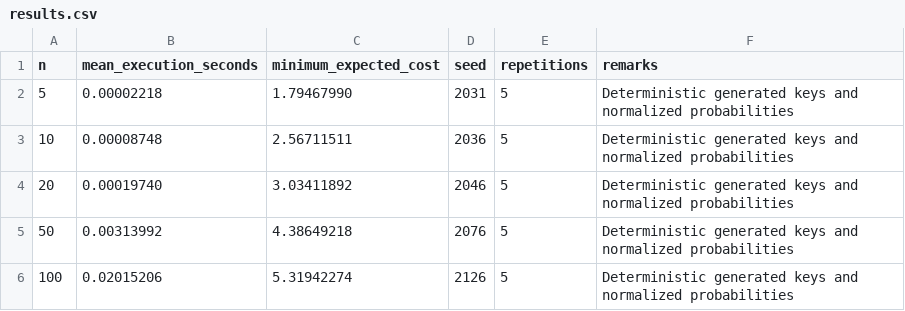
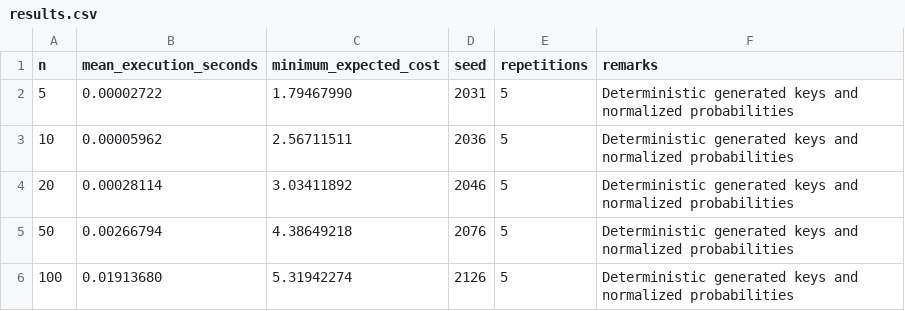
Before and after one commit to egeakici/AlgorithmAnalysis_OBST, a CSV file: experiments/results.csv, drawn as a sheet.

```diff
--- a/experiments/results.csv
+++ b/experiments/results.csv
@@ -1,6 +1,6 @@
 n,mean_execution_seconds,minimum_expected_cost,seed,repetitions,remarks
-5,0.00002218,1.79467990,2031,5,Deterministic generated keys and normalized probabilities
-10,0.00008748,2.56711511,2036,5,Deterministic generated keys and normalized probabilities
-20,0.00019740,3.03411892,2046,5,Deterministic generated keys and normalized probabilities
-50,0.00313992,4.38649218,2076,5,Deterministic generated keys and normalized probabilities
-100,0.02015206,5.31942274,2126,5,Deterministic generated keys and normalized probabilities
+5,0.00002722,1.79467990,2031,5,Deterministic generated keys and normalized probabilities
+10,0.00005962,2.56711511,2036,5,Deterministic generated keys and normalized probabilities
+20,0.00028114,3.03411892,2046,5,Deterministic generated keys and normalized probabilities
+50,0.00266794,4.38649218,2076,5,Deterministic generated keys and normalized probabilities
+100,0.01913680,5.31942274,2126,5,Deterministic generated keys and normalized probabilities
```
Also changed, not shown: 3 other files.
